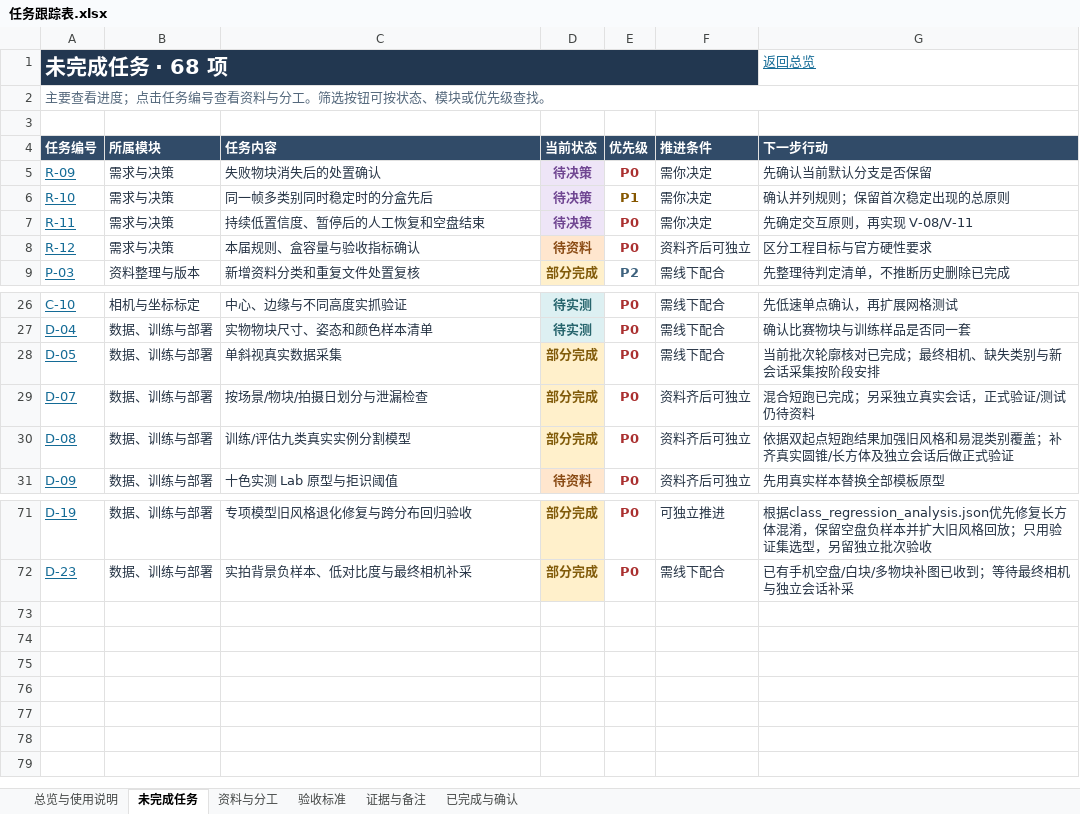
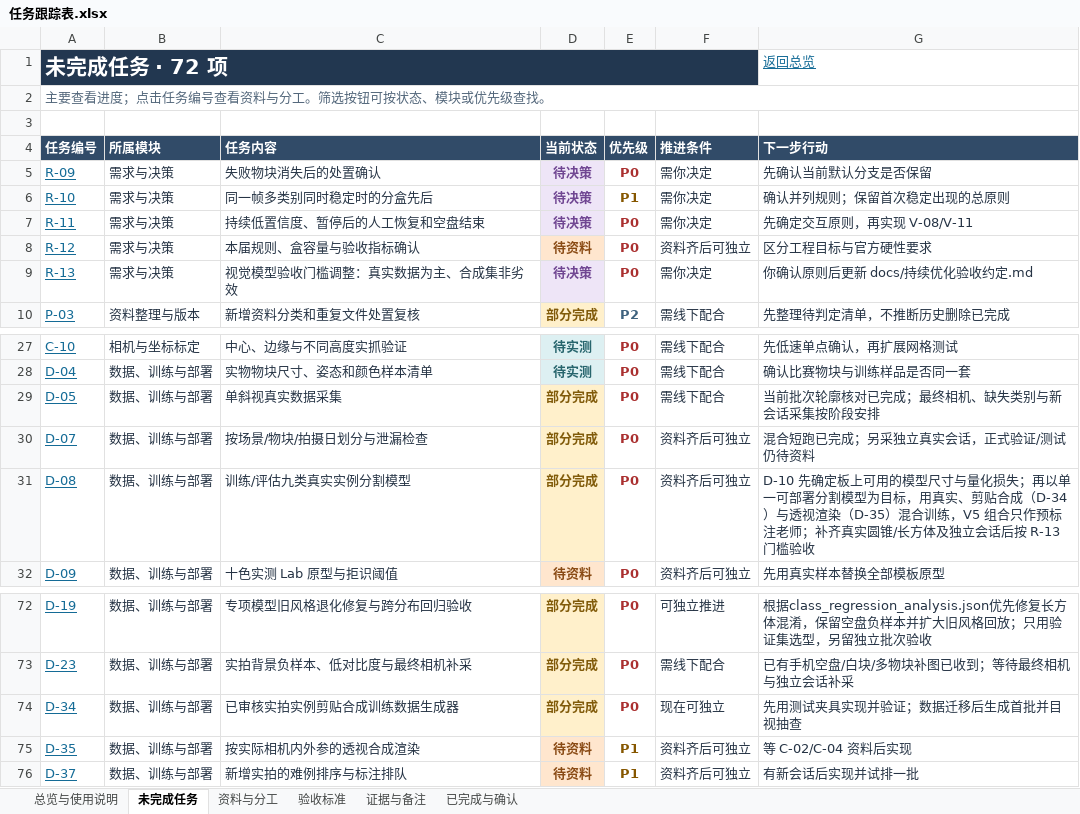
Before and after one commit to zhangyizhen123/smart-sorting, an Excel workbook: docs/任务跟踪表.xlsx, sheet 未完成任务, drawn as a sheet; only a part is shown, gaps mark what is left out; values as stored, in another font and other column widths than the file's, no borders; table styles not drawn; addresses are those after the commit; the diff names each change by its address in the sheet, - before the commit and + after, or states it on an @@ line.

```diff
--- a/docs/任务跟踪表.xlsx (sheet 未完成任务)
+++ b/docs/任务跟踪表.xlsx (sheet 未完成任务)
-A1 (任务编号): 未完成任务 · 68 项
+A1 (任务编号): 未完成任务 · 72 项
+row 9: R-13 | 需求与决策 | 视觉模型验收门槛调整：真实数据为主、合成集非劣效 | 待决策 | P0 | 需你决定 | 你确认原则后更新 docs/持续优化验收约定.md
-G31 (下一步行动): 依据双起点短跑结果加强旧风格和易混类别覆盖；补齐真实圆锥/长方体及独立会话后做正式验证
+G31 (下一步行动): D-10 先确定板上可用的模型尺寸与量化损失；再以单一可部署分割模型为目标，用真实、剪贴合成（D-34）与透视渲染（D-35）混合训练，V5 组合只作预标注老师；补齐真实圆锥/长方体及独立会话后按 R-13 门槛验收
+row 74: D-34 | 数据、训练与部署 | 已审核实拍实例剪贴合成训练数据生成器 | 部分完成 | P0 | 现在可独立 | 先用测试夹具实现并验证；数据迁移后生成首批并目视抽查
+row 75: D-35 | 数据、训练与部署 | 按实际相机内外参的透视合成渲染 | 待资料 | P1 | 资料齐后可独立 | 等 C-02/C-04 资料后实现
+row 76: D-37 | 数据、训练与部署 | 新增实拍的难例排序与标注排队 | 待资料 | P1 | 资料齐后可独立 | 有新会话后实现并试排一批
```
Also changed, not shown: sheet 证据与备注, sheet 验收标准, sheet 资料与分工, sheet 总览与使用说明, sheet 已完成与确认, formulas that keep their value, 16 other files.
